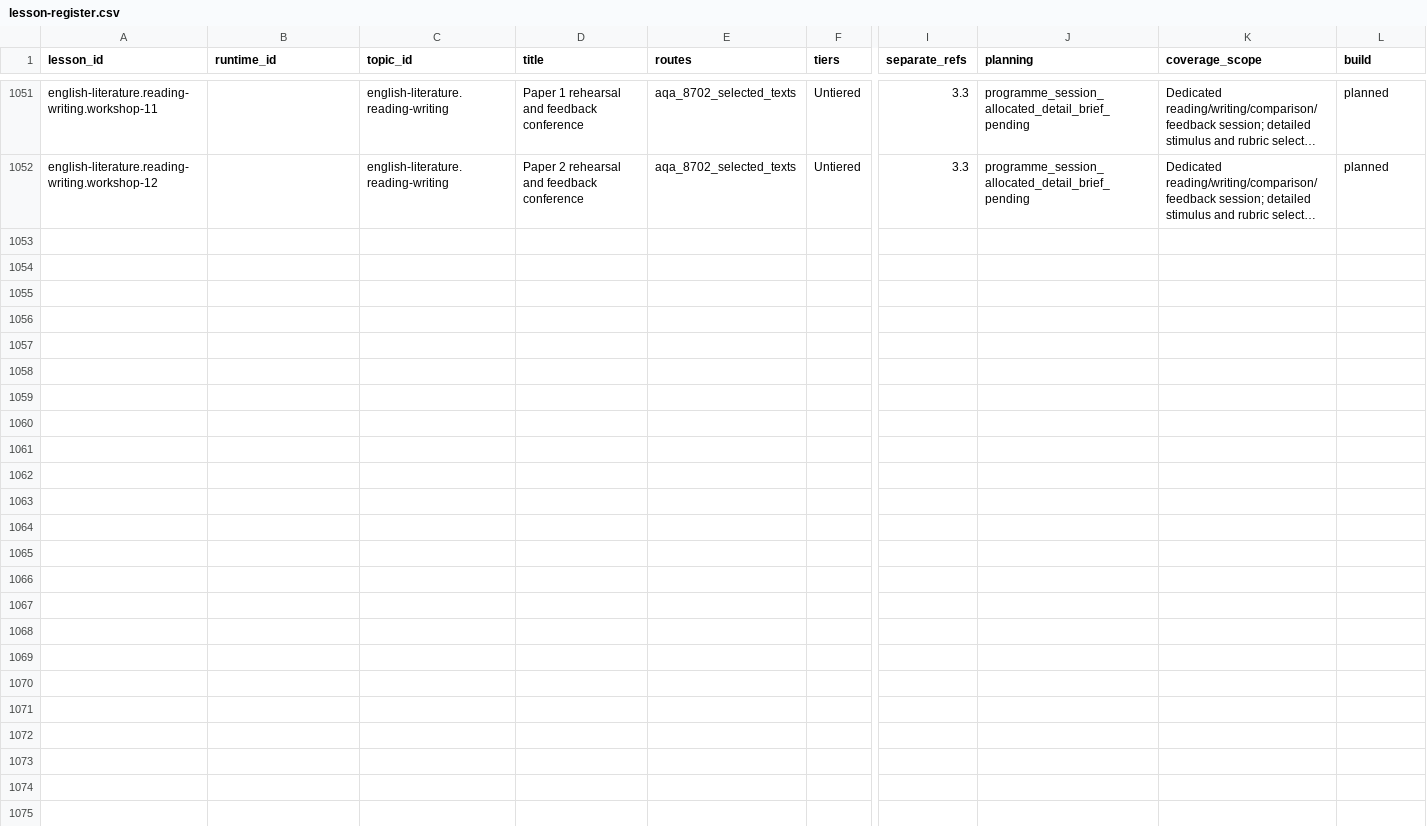
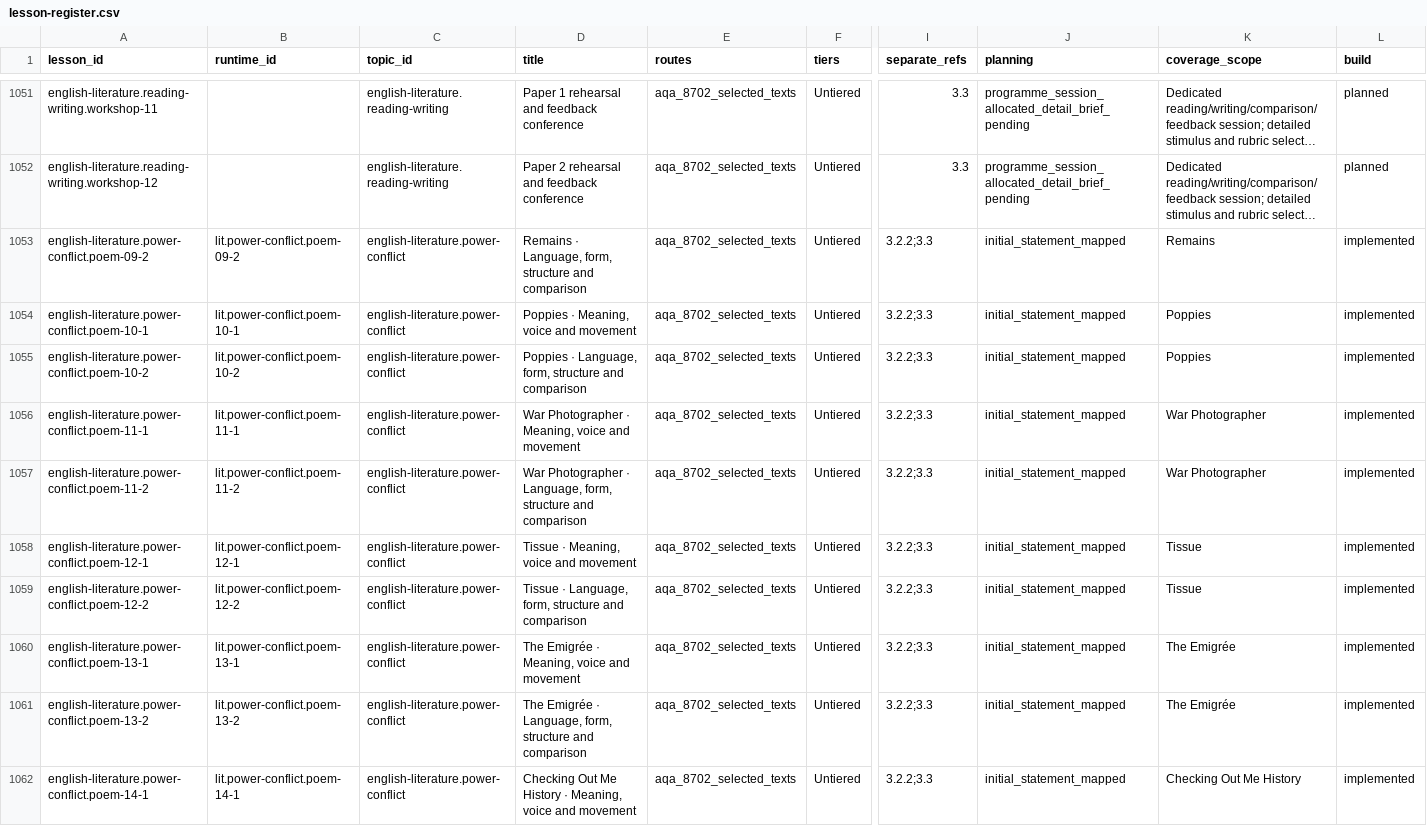
Before and after one commit to adamscourfield/crashcourse, a CSV file: curriculum/lesson-register.csv, drawn as a sheet; only a part is shown, gaps mark what is left out; long unchanged cells end in …; rows hold the shown columns only; the diff names each change by its address in the sheet, - before the commit and + after, or states it on an @@ line.

Commit message:
Build ten Power and Conflict lessons with evidence-led practice

```diff
--- a/curriculum/lesson-register.csv
+++ b/curriculum/lesson-register.csv
+row 1053: english-literature.power-conflict.poem-09-2 | lit.power-conflict.poem-09-2 | english-literature.power-conflict | Remains · Language, form, structure and comparison | aqa_8702_selected_texts | Untiered | 3.2.2;3.3 | initial_statement_mapped | Remains | implemented
+row 1054: english-literature.power-conflict.poem-10-1 | lit.power-conflict.poem-10-1 | english-literature.power-conflict | Poppies · Meaning, voice and movement | aqa_8702_selected_texts | Untiered | 3.2.2;3.3 | initial_statement_mapped | Poppies | implemented
+row 1055: english-literature.power-conflict.poem-10-2 | lit.power-conflict.poem-10-2 | english-literature.power-conflict | Poppies · Language, form, structure and comparison | aqa_8702_selected_texts | Untiered | 3.2.2;3.3 | initial_statement_mapped | Poppies | implemented
+row 1056: english-literature.power-conflict.poem-11-1 | lit.power-conflict.poem-11-1 | english-literature.power-conflict | War Photographer · Meaning, voice and movement | aqa_8702_selected_texts | Untiered | 3.2.2;3.3 | initial_statement_mapped | War Photographer | implemented
+row 1057: english-literature.power-conflict.poem-11-2 | lit.power-conflict.poem-11-2 | english-literature.power-conflict | War Photographer · Language, form, structure and comparison | aqa_8702_selected_texts | Untiered | 3.2.2;3.3 | initial_statement_mapped | War Photographer | implemented
+row 1058: english-literature.power-conflict.poem-12-1 | lit.power-conflict.poem-12-1 | english-literature.power-conflict | Tissue · Meaning, voice and movement | aqa_8702_selected_texts | Untiered | 3.2.2;3.3 | initial_statement_mapped | Tissue | implemented
+row 1059: english-literature.power-conflict.poem-12-2 | lit.power-conflict.poem-12-2 | english-literature.power-conflict | Tissue · Language, form, structure and comparison | aqa_8702_selected_texts | Untiered | 3.2.2;3.3 | initial_statement_mapped | Tissue | implemented
+row 1060: english-literature.power-conflict.poem-13-1 | lit.power-conflict.poem-13-1 | english-literature.power-conflict | The Emigrée · Meaning, voice and movement | aqa_8702_selected_texts | Untiered | 3.2.2;3.3 | initial_statement_mapped | The Emigrée | implemented
+row 1061: english-literature.power-conflict.poem-13-2 | lit.power-conflict.poem-13-2 | english-literature.power-conflict | The Emigrée · Language, form, structure and comparison | aqa_8702_selected_texts | Untiered | 3.2.2;3.3 | initial_statement_mapped | The Emigrée | implemented
+row 1062: english-literature.power-conflict.poem-14-1 | lit.power-conflict.poem-14-1 | english-literature.power-conflict | Checking Out Me History · Meaning, voice and movement | aqa_8702_selected_texts | Untiered | 3.2.2;3.3 | initial_statement_mapped | Checking Out Me History | implemented
```
Also changed, not shown: curriculum/english-literature-lesson-roadmap.csv, curriculum/english-literature-requirements.csv, 18 other files.
